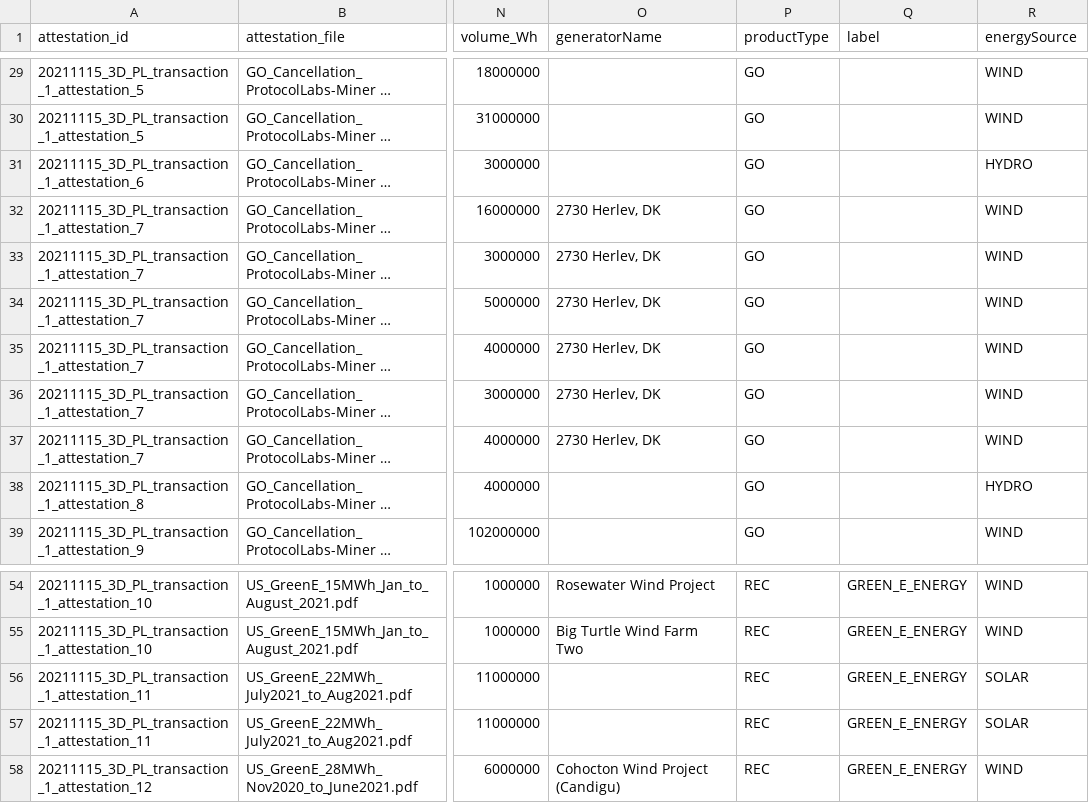
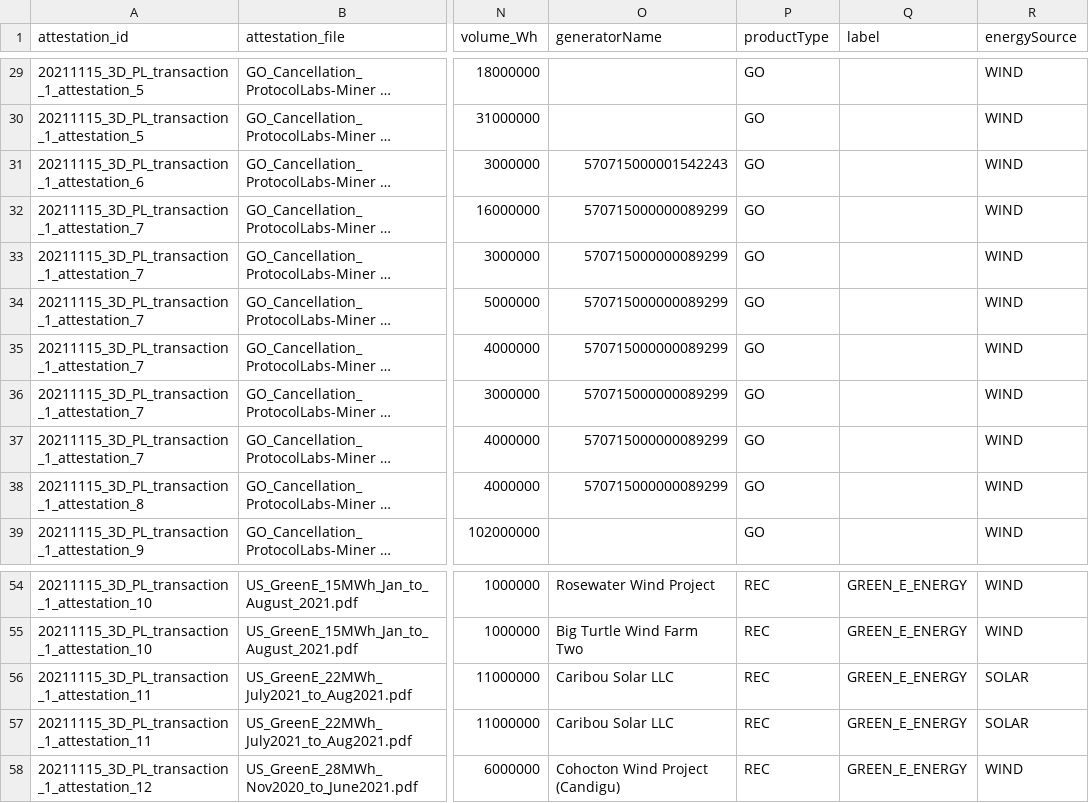
Before and after one commit to protocol/filecoin-renewables-purchases, a CSV file: 20211231_3D_delivery/20211231_3D_delivery_step6_generationRecords.csv, drawn as a sheet; only a part is shown, gaps mark what is left out; long unchanged cells end in …; the diff names each change by its address in the sheet, - before the commit and + after, or states it on an @@ line.

Commit message:
adding generator names

```diff
--- a/20211231_3D_delivery/20211231_3D_delivery_step6_generationRecords.csv
+++ b/20211231_3D_delivery/20211231_3D_delivery_step6_generationRecords.csv
-O31 (generatorName): (empty)
+O31 (generatorName): 570715000001542243
-R31 (energySource): HYDRO
+R31 (energySource): WIND
-O32:O37 (generatorName): 2730 Herlev, DK
+O32:O37 (generatorName): 570715000000089299
-O38 (generatorName): (empty)
+O38 (generatorName): 570715000000089299
-R38 (energySource): HYDRO
+R38 (energySource): WIND
-O56:O57 (generatorName): (empty)
+O56:O57 (generatorName): Caribou Solar LLC
```
